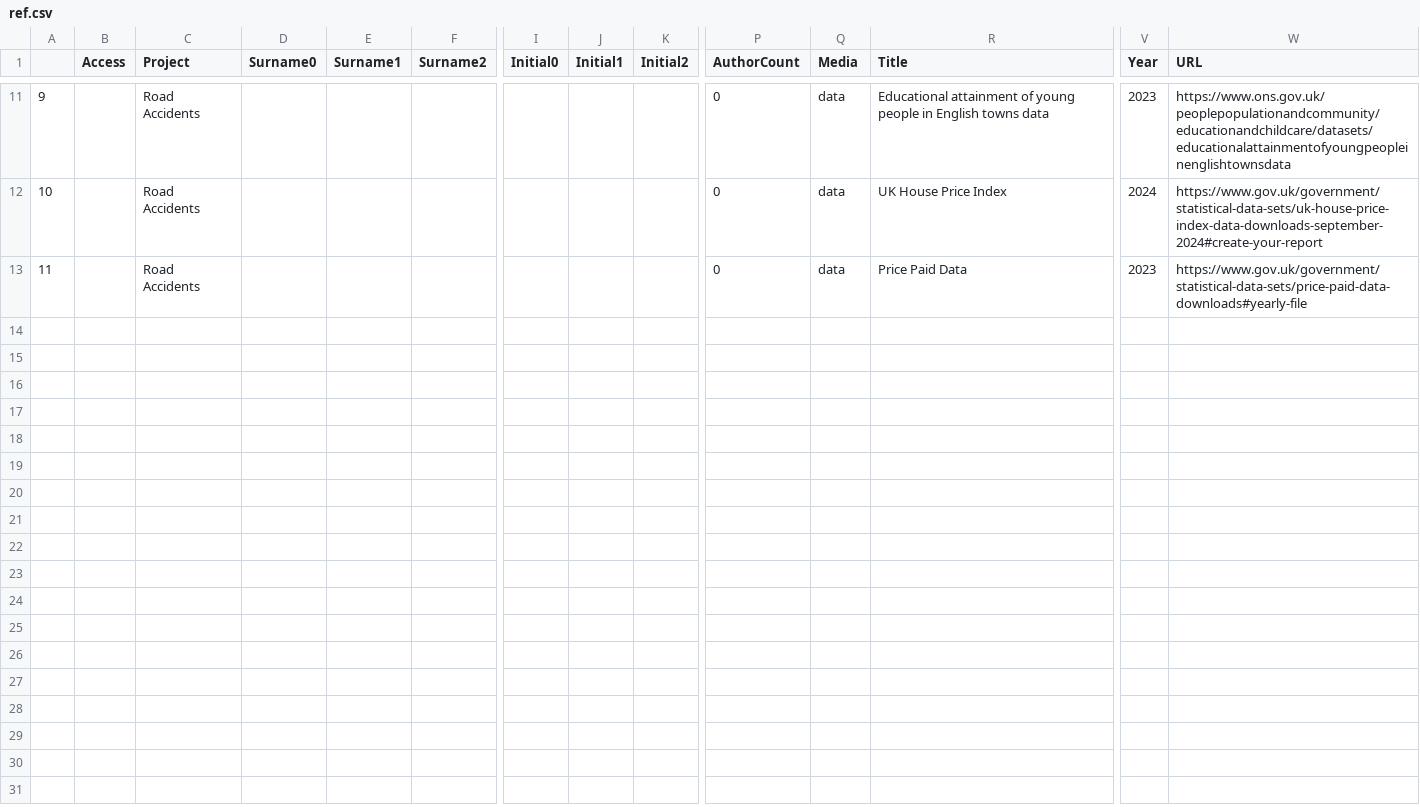
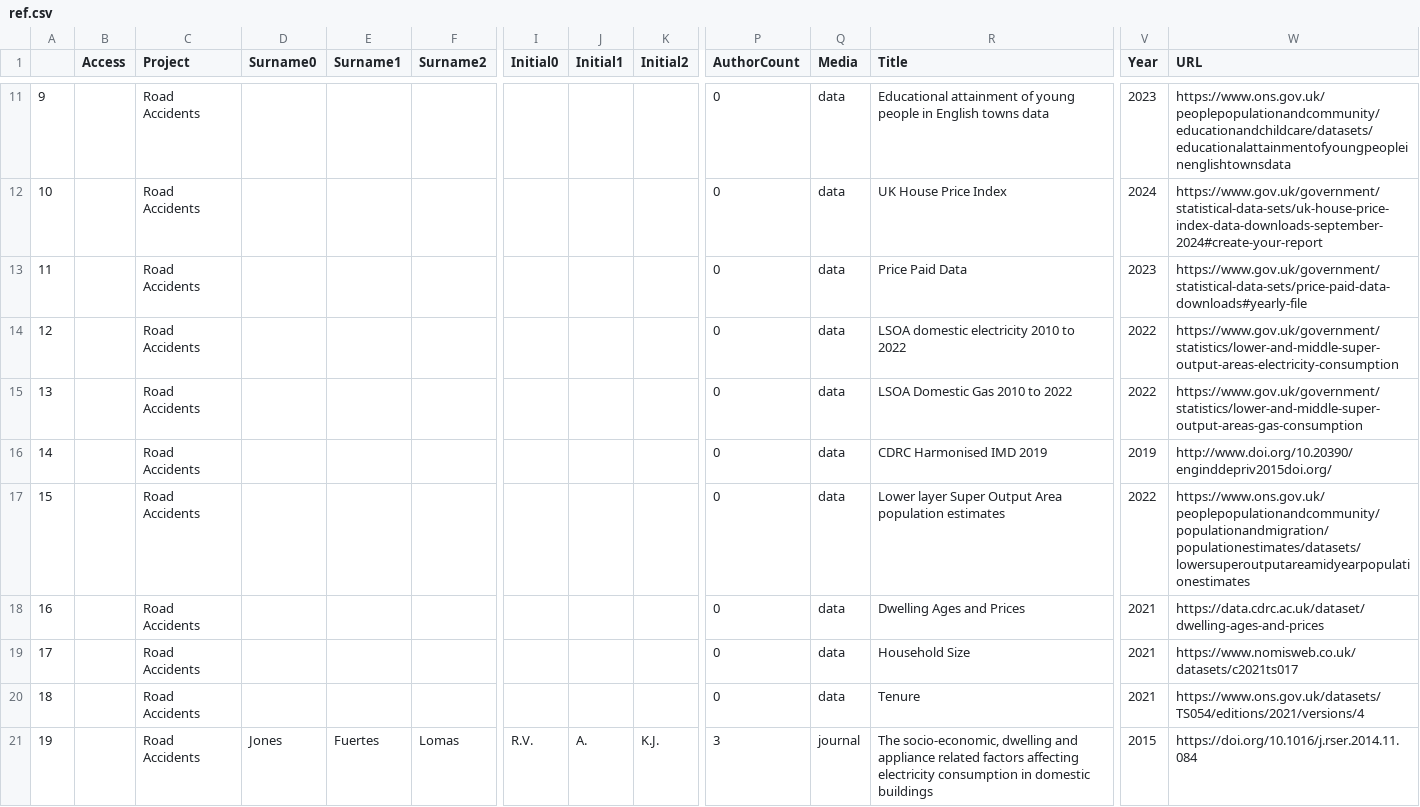
Before and after one commit to NathanojM/Ref-Buddy, a CSV file: ref.csv, drawn as a sheet; only a part is shown, gaps mark what is left out; rows hold the shown columns only; the diff names each change by its address in the sheet, - before the commit and + after, or states it on an @@ line.

```diff
--- a/ref.csv
+++ b/ref.csv
+row 14: 12 |  | Road Accidents |  |  |  |  |  |  | 0 | data | LSOA domestic electricity 2010 to 2022 | 2022 | https://www.gov.uk/government/statistics/lower-and-middle-super-output-areas-electricity-consumption
+row 15: 13 |  | Road Accidents |  |  |  |  |  |  | 0 | data | LSOA Domestic Gas 2010 to 2022 | 2022 | https://www.gov.uk/government/statistics/lower-and-middle-super-output-areas-gas-consumption
+row 16: 14 |  | Road Accidents |  |  |  |  |  |  | 0 | data | CDRC Harmonised IMD 2019 | 2019 | http://www.doi.org/10.20390/enginddepriv2015doi.org/
+row 17: 15 |  | Road Accidents |  |  |  |  |  |  | 0 | data | Lower layer Super Output Area population estimates | 2022 | https://www.ons.gov.uk/peoplepopulationandcommunity/populationandmigration/populationestimates/datasets/lowersuperoutputareamidyearpopulationestimates
+row 18: 16 |  | Road Accidents |  |  |  |  |  |  | 0 | data | Dwelling Ages and Prices | 2021 | https://data.cdrc.ac.uk/dataset/dwelling-ages-and-prices
+row 19: 17 |  | Road Accidents |  |  |  |  |  |  | 0 | data | Household Size | 2021 | https://www.nomisweb.co.uk/datasets/c2021ts017
+row 20: 18 |  | Road Accidents |  |  |  |  |  |  | 0 | data | Tenure | 2021 | https://www.ons.gov.uk/datasets/TS054/editions/2021/versions/4
+row 21: 19 |  | Road Accidents | Jones | Fuertes | Lomas | R.V. | A. | K.J. | 3 | journal | The socio-economic, dwelling and appliance related factors affecting electricity consumption in domestic buildings | 2015 | https://doi.org/10.1016/j.rser.2014.11.084
```
Also changed, not shown: files.csv, 1 other file.
